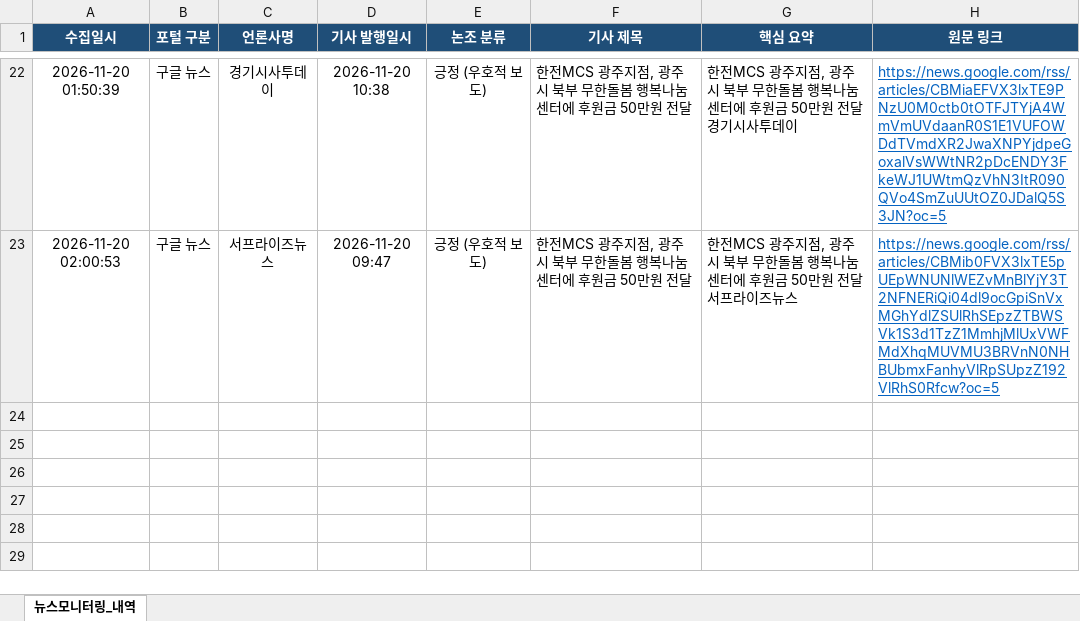
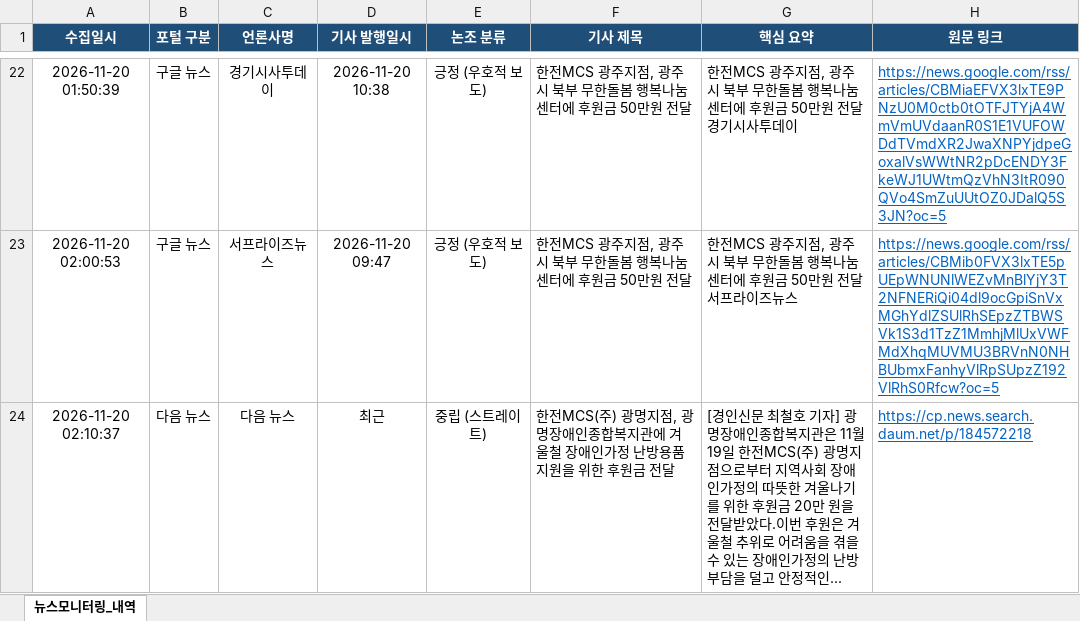
Before and after one commit to kepcomcs-jeon/kepco-mcs-news, an Excel workbook: 한전MCS_뉴스모니터링_대장.xlsx, sheet 뉴스모니터링_내역, drawn as a sheet; only a part is shown, gaps mark what is left out; values as stored, in another font and other column widths than the file's, no borders; the diff names each change by its address in the sheet, - before the commit and + after, or states it on an @@ line.

```diff
--- a/한전MCS_뉴스모니터링_대장.xlsx (sheet 뉴스모니터링_내역)
+++ b/한전MCS_뉴스모니터링_대장.xlsx (sheet 뉴스모니터링_내역)
+row 24: 2026-11-20 02:10:37 | 다음 뉴스 | 다음 뉴스 | 최근 | 중립 (스트레이트) | 한전MCS(주) 광명지점, 광명장애인종합복지관에 겨울철 장애인가정 난방용품 지원을 위한 후원금 전달 | [경인신문 최철호 기자] 광명장애인종합복지관은 11월 19일 한전MCS(주) 광명지점으로부터 지역사회 장애인가정의 따뜻한 겨울나기를 위한 후원금 20만 원을 전달받았다.이번 후원은 겨울철 추위로 어려움을 겪을 수 있는 장애인가정의 난방 부담을 덜고 안정적인... | https://cp.news.search.daum.net/p/184572218
```
Also changed, not shown: 1 other file.
